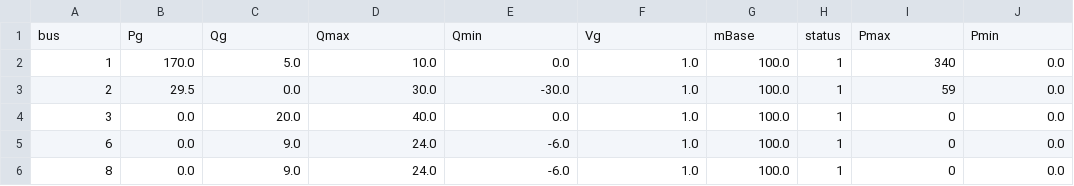
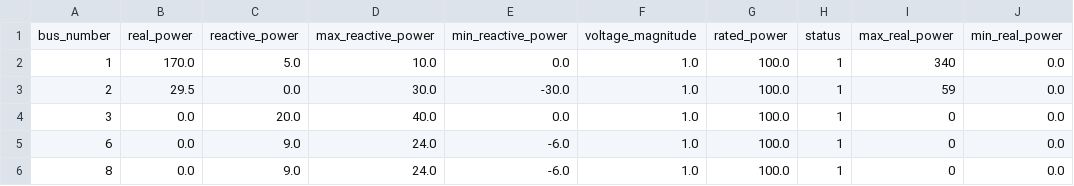
Before and after one commit to jonmartinstorm/fdlf-rs-learning-first, a CSV file: data/14bus_generators.csv, drawn as a sheet; removed rows and columns are numbered as before the commit, all else as after; the diff names each change by its address in the sheet, - before the commit and + after, or states it on an @@ line.

Commit message:
fixed headings for generator csv

```diff
--- a/data/14bus_generators.csv
+++ b/data/14bus_generators.csv
-row 1: bus | Pg | Qg | Qmax | Qmin | Vg | mBase | status | Pmax | Pmin
+row 1: bus_number | real_power | reactive_power | max_reactive_power | min_reactive_power | voltage_magnitude | rated_power | status | max_real_power | min_real_power
```
Also changed, not shown: 1 other file.
